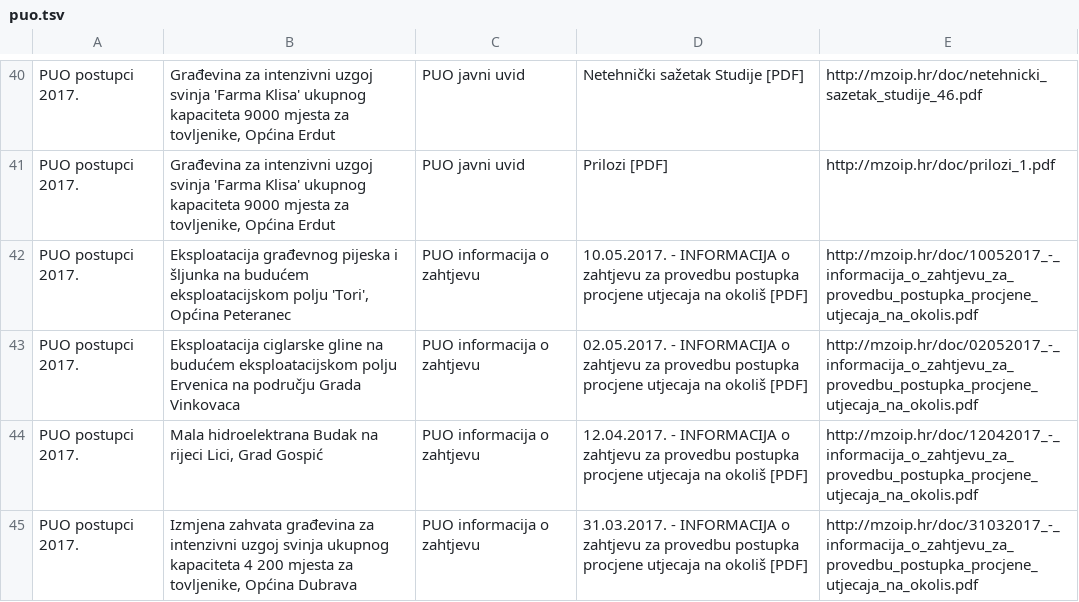
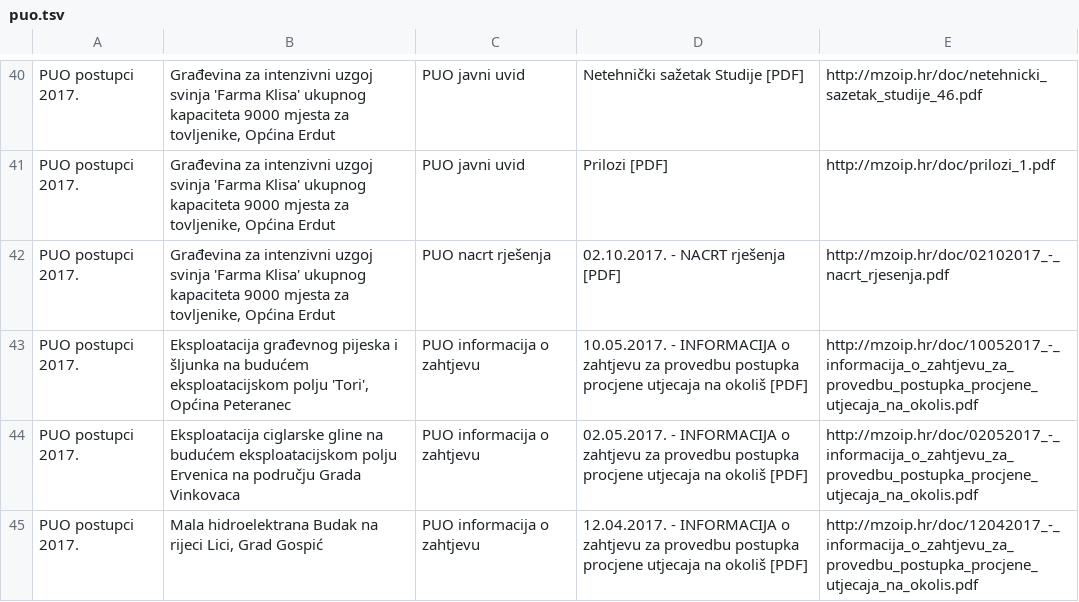
Before and after one commit to udruga-biom/puo-arhiva, a TSV file: puo.tsv, drawn as a sheet; only a part is shown, gaps mark what is left out; the shorter side is filled out with more unchanged rows.

```diff
--- a/puo.tsv
+++ b/puo.tsv
@@ -41,2 +41,3 @@ PUO postupci 2017.	Građevina za intenzivni uzgoj svinja 'Farma Klisa' ukupnog k
 PUO postupci 2017.	Građevina za intenzivni uzgoj svinja 'Farma Klisa' ukupnog kapaciteta 9000 mjesta za tovljenike, Općina Erdut	PUO javni uvid	Prilozi [PDF]	http://mzoip.hr/doc/prilozi_1.pdf
+PUO postupci 2017.	Građevina za intenzivni uzgoj svinja 'Farma Klisa' ukupnog kapaciteta 9000 mjesta za tovljenike, Općina Erdut	PUO nacrt rješenja	02.10.2017. - NACRT rješenja [PDF]	http://mzoip.hr/doc/02102017_-_nacrt_rjesenja.pdf
 PUO postupci 2017.	Eksploatacija građevnog pijeska i šljunka na budućem eksploatacijskom polju 'Tori', Općina Peteranec	PUO informacija o zahtjevu	10.05.2017. - INFORMACIJA o zahtjevu za provedbu postupka procjene utjecaja na okoliš [PDF]	http://mzoip.hr/doc/10052017_-_informacija_o_zahtjevu_za_provedbu_postupka_procjene_utjecaja_na_okolis.pdf
```
Also changed, not shown: opuo.tsv.
